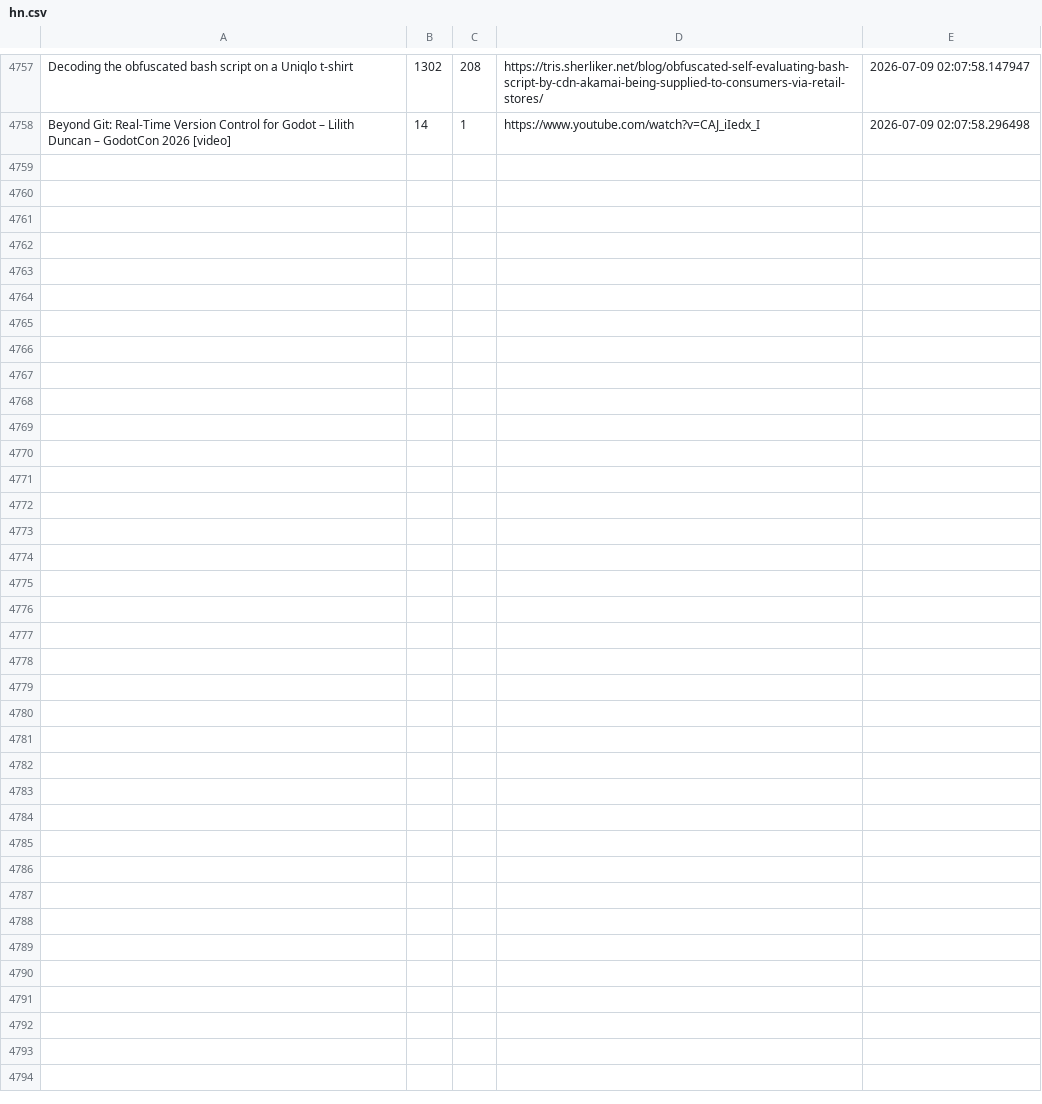
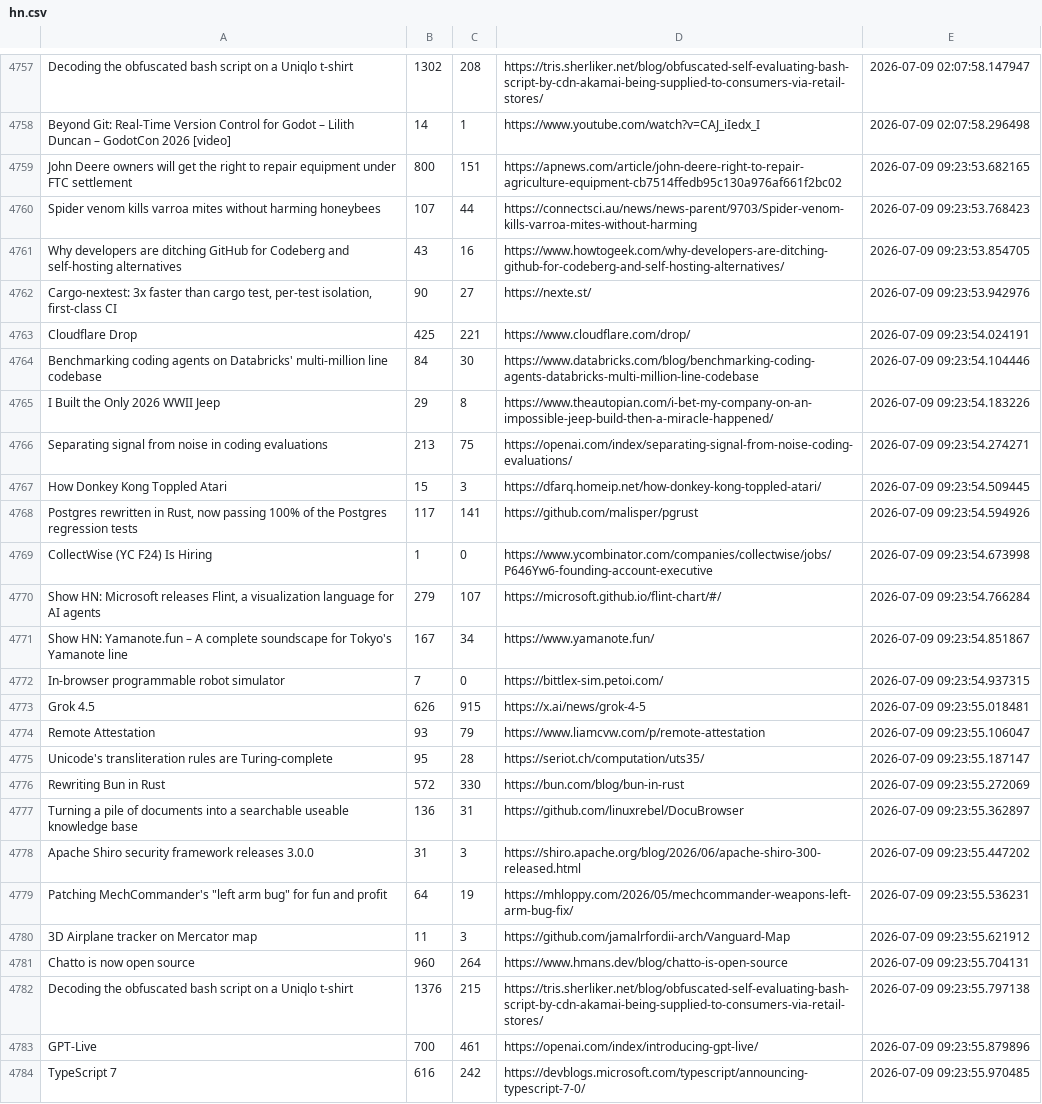
Before and after one commit to Mohammad-Khalil0/Tech-Community-Insights, a CSV file: raw_data/hn.csv, drawn as a sheet; only a part is shown, gaps mark what is left out; the diff names each change by its address in the sheet, - before the commit and + after, or states it on an @@ line.

```diff
--- a/raw_data/hn.csv
+++ b/raw_data/hn.csv
+row 4759: John Deere owners will get the right to repair equipment under FTC settlement | 800 | 151 | https://apnews.com/article/john-deere-right-to-repair-agriculture-equipment-cb7514ffedb95c130a976af661f2bc02 | 2026-07-09 09:23:53.682165
+row 4760: Spider venom kills varroa mites without harming honeybees | 107 | 44 | https://connectsci.au/news/news-parent/9703/Spider-venom-kills-varroa-mites-without-harming | 2026-07-09 09:23:53.768423
+row 4761: Why developers are ditching GitHub for Codeberg and self-hosting alternatives | 43 | 16 | https://www.howtogeek.com/why-developers-are-ditching-github-for-codeberg-and-self-hosting-alternatives/ | 2026-07-09 09:23:53.854705
+row 4762: Cargo-nextest: 3x faster than cargo test, per-test isolation, first-class CI | 90 | 27 | https://nexte.st/ | 2026-07-09 09:23:53.942976
+row 4763: Cloudflare Drop | 425 | 221 | https://www.cloudflare.com/drop/ | 2026-07-09 09:23:54.024191
+row 4764: Benchmarking coding agents on Databricks' multi-million line codebase | 84 | 30 | https://www.databricks.com/blog/benchmarking-coding-agents-databricks-multi-million-line-codebase | 2026-07-09 09:23:54.104446
+row 4765: I Built the Only 2026 WWII Jeep | 29 | 8 | https://www.theautopian.com/i-bet-my-company-on-an-impossible-jeep-build-then-a-miracle-happened/ | 2026-07-09 09:23:54.183226
+row 4766: Separating signal from noise in coding evaluations | 213 | 75 | https://openai.com/index/separating-signal-from-noise-coding-evaluations/ | 2026-07-09 09:23:54.274271
+row 4767: How Donkey Kong Toppled Atari | 15 | 3 | https://dfarq.homeip.net/how-donkey-kong-toppled-atari/ | 2026-07-09 09:23:54.509445
+row 4768: Postgres rewritten in Rust, now passing 100% of the Postgres regression tests | 117 | 141 | https://github.com/malisper/pgrust | 2026-07-09 09:23:54.594926
+row 4769: CollectWise (YC F24) Is Hiring | 1 | 0 | https://www.ycombinator.com/companies/collectwise/jobs/P646Yw6-founding-account-executive | 2026-07-09 09:23:54.673998
+row 4770: Show HN: Microsoft releases Flint, a visualization language for AI agents | 279 | 107 | https://microsoft.github.io/flint-chart/#/ | 2026-07-09 09:23:54.766284
+row 4771: Show HN: Yamanote.fun – A complete soundscape for Tokyo's Yamanote line | 167 | 34 | https://www.yamanote.fun/ | 2026-07-09 09:23:54.851867
+row 4772: In-browser programmable robot simulator | 7 | 0 | https://bittlex-sim.petoi.com/ | 2026-07-09 09:23:54.937315
+row 4773: Grok 4.5 | 626 | 915 | https://x.ai/news/grok-4-5 | 2026-07-09 09:23:55.018481
+row 4774: Remote Attestation | 93 | 79 | https://www.liamcvw.com/p/remote-attestation | 2026-07-09 09:23:55.106047
+row 4775: Unicode's transliteration rules are Turing-complete | 95 | 28 | https://seriot.ch/computation/uts35/ | 2026-07-09 09:23:55.187147
+row 4776: Rewriting Bun in Rust | 572 | 330 | https://bun.com/blog/bun-in-rust | 2026-07-09 09:23:55.272069
+row 4777: Turning a pile of documents into a searchable useable knowledge base | 136 | 31 | https://github.com/linuxrebel/DocuBrowser | 2026-07-09 09:23:55.362897
+row 4778: Apache Shiro security framework releases 3.0.0 | 31 | 3 | https://shiro.apache.org/blog/2026/06/apache-shiro-300-released.html | 2026-07-09 09:23:55.447202
+row 4779: Patching MechCommander's "left arm bug" for fun and profit | 64 | 19 | https://mhloppy.com/2026/05/mechcommander-weapons-left-arm-bug-fix/ | 2026-07-09 09:23:55.536231
+row 4780: 3D Airplane tracker on Mercator map | 11 | 3 | https://github.com/jamalrfordii-arch/Vanguard-Map | 2026-07-09 09:23:55.621912
+row 4781: Chatto is now open source | 960 | 264 | https://www.hmans.dev/blog/chatto-is-open-source | 2026-07-09 09:23:55.704131
+row 4782: Decoding the obfuscated bash script on a Uniqlo t-shirt | 1376 | 215 | https://tris.sherliker.net/blog/obfuscated-self-evaluating-bash-script-by-cdn-akamai-being-supplied-to-consumers-via-retail-stores/ | 2026-07-09 09:23:55.797138
+row 4783: GPT‑Live | 700 | 461 | https://openai.com/index/introducing-gpt-live/ | 2026-07-09 09:23:55.879896
+row 4784: TypeScript 7 | 616 | 242 | https://devblogs.microsoft.com/typescript/announcing-typescript-7-0/ | 2026-07-09 09:23:55.970485
```
Also changed, not shown: clean_data/hn_cleaned.csv, clean_data/lobsters_clean.csv, 7 other files.
